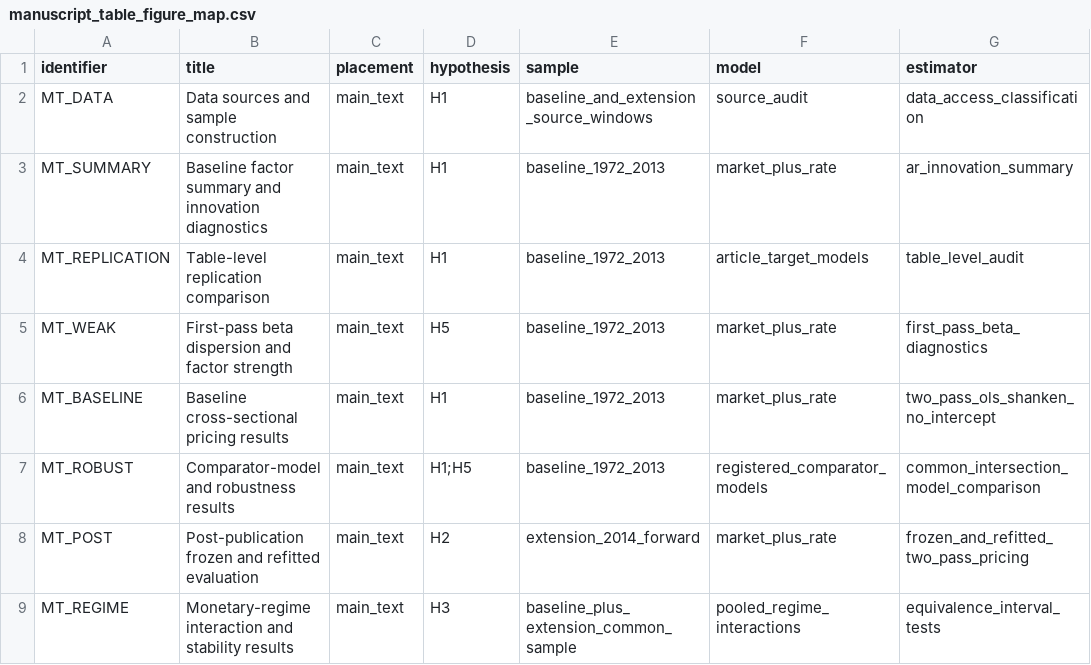
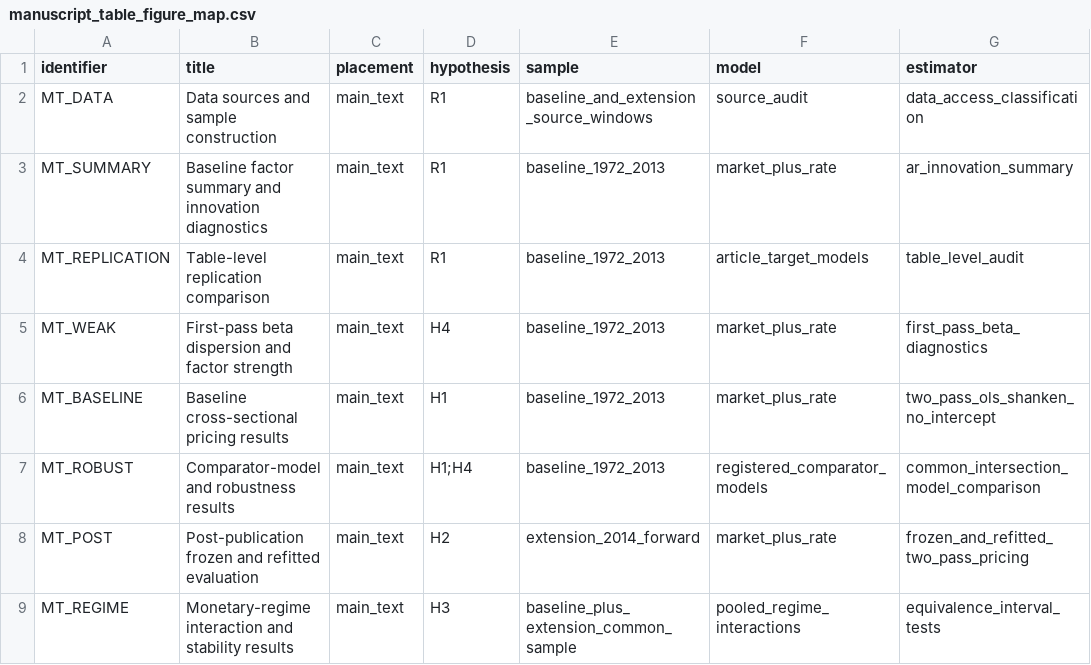
Before and after one commit to DiogoRibeiro7/short-rate-anomaly-regimes, a CSV file: research/manuscript_table_figure_map.csv, drawn as a sheet; only a part is shown; the diff covers the shown part only; the diff names each change by its address in the sheet, - before the commit and + after, or states it on an @@ line.

```diff
--- a/research/manuscript_table_figure_map.csv
+++ b/research/manuscript_table_figure_map.csv
-D2:D4 (hypothesis): H1
+D2:D4 (hypothesis): R1
-D5 (hypothesis): H5
+D5 (hypothesis): H4
-D7 (hypothesis): H1;H5
+D7 (hypothesis): H1;H4
```
Also changed, not shown: 12 edited cells elsewhere in this file, research/hypothesis_registry.csv, 12 other files.
